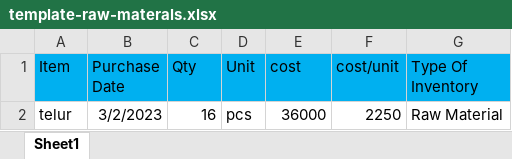
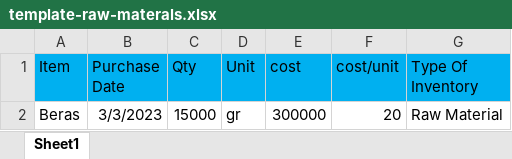
Before and after one commit to Heckyy/stock-control, an Excel workbook: upload/template-raw-materals.xlsx, sheet Sheet1, drawn as a sheet; values as stored, in another font and other column widths than the file's, no borders; removed rows and columns are numbered as before the commit, all else as after; the diff names each change by its address in the sheet, - before the commit and + after, or states it on an @@ line.

```diff
--- a/upload/template-raw-materals.xlsx (sheet Sheet1)
+++ b/upload/template-raw-materals.xlsx (sheet Sheet1)
-row 2: telur | 3/2/2023 | 16 | pcs | 36000 | 2250 | Raw Material
+row 2: Beras | 3/3/2023 | 15000 | gr | 300000 | 20 | Raw Material
```
Also changed, not shown: 9 other files.
